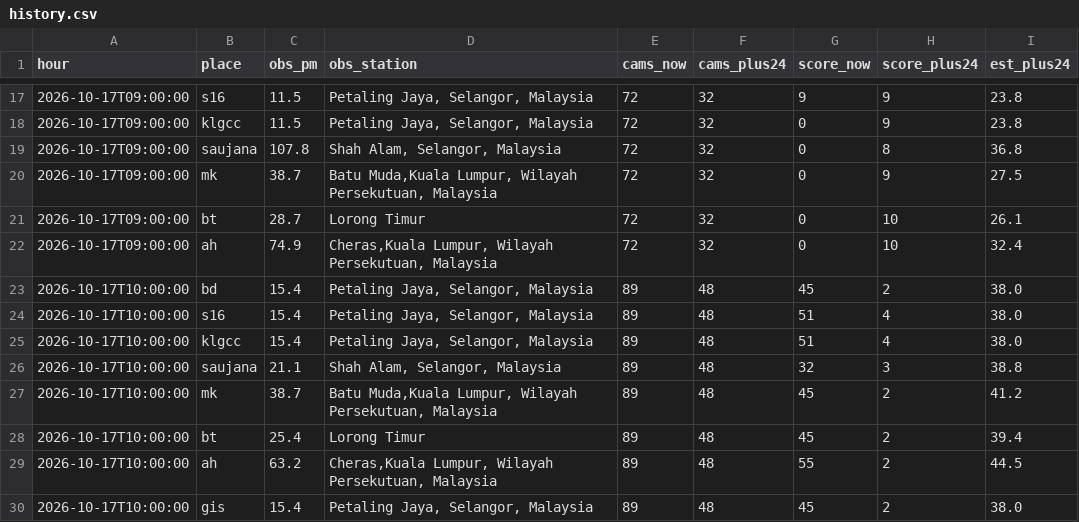
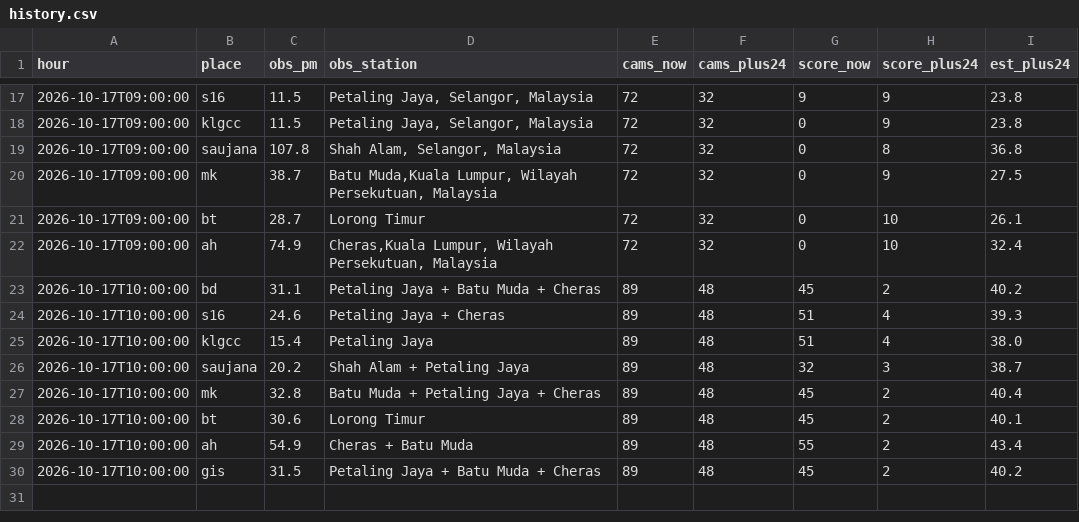
Before and after one commit to xdrbj5wqkf-lang/haze-watch, a CSV file: data/history.csv, drawn as a sheet; only a part is shown, gaps mark what is left out.

Commit message:
Hourly data 2026-10-17T10:00Z

```diff
--- a/data/history.csv
+++ b/data/history.csv
@@ -22,9 +22,9 @@ hour,place,obs_pm,obs_station,cams_now,cams_plus24,score_now,score_plus24,est_pl
 2026-10-17T09:00:00,ah,74.9,"Cheras,Kuala Lumpur, Wilayah Persekutuan, Malaysia",72,32,0,10,32.4
-2026-10-17T10:00:00,bd,15.4,"Petaling Jaya, Selangor, Malaysia",89,48,45,2,38.0
-2026-10-17T10:00:00,s16,15.4,"Petaling Jaya, Selangor, Malaysia",89,48,51,4,38.0
-2026-10-17T10:00:00,klgcc,15.4,"Petaling Jaya, Selangor, Malaysia",89,48,51,4,38.0
-2026-10-17T10:00:00,saujana,21.1,"Shah Alam, Selangor, Malaysia",89,48,32,3,38.8
-2026-10-17T10:00:00,mk,38.7,"Batu Muda,Kuala Lumpur, Wilayah Persekutuan, Malaysia",89,48,45,2,41.2
-2026-10-17T10:00:00,bt,25.4,Lorong Timur,89,48,45,2,39.4
-2026-10-17T10:00:00,ah,63.2,"Cheras,Kuala Lumpur, Wilayah Persekutuan, Malaysia",89,48,55,2,44.5
-2026-10-17T10:00:00,gis,15.4,"Petaling Jaya, Selangor, Malaysia",89,48,45,2,38.0
+2026-10-17T10:00:00,bd,31.1,Petaling Jaya + Batu Muda + Cheras,89,48,45,2,40.2
+2026-10-17T10:00:00,s16,24.6,Petaling Jaya + Cheras,89,48,51,4,39.3
+2026-10-17T10:00:00,klgcc,15.4,Petaling Jaya,89,48,51,4,38.0
+2026-10-17T10:00:00,saujana,20.2,Shah Alam + Petaling Jaya,89,48,32,3,38.7
+2026-10-17T10:00:00,mk,32.8,Batu Muda + Petaling Jaya + Cheras,89,48,45,2,40.4
+2026-10-17T10:00:00,bt,30.6,Lorong Timur,89,48,45,2,40.1
+2026-10-17T10:00:00,ah,54.9,Cheras + Batu Muda,89,48,55,2,43.4
+2026-10-17T10:00:00,gis,31.5,Petaling Jaya + Batu Muda + Cheras,89,48,45,2,40.2
```
